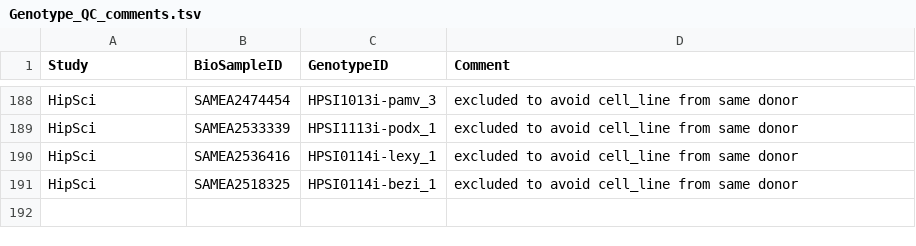
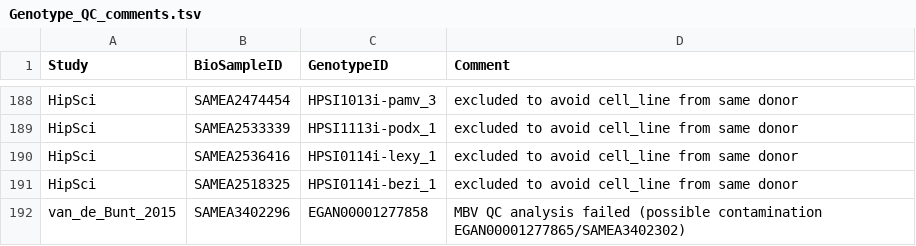
Before and after one commit to kauralasoo/RNAseq_pipeline, a TSV file: metadata/Genotype_QC_comments.tsv, drawn as a sheet; only a part is shown, gaps mark what is left out.

Commit message:
genotype QC updated for van_de_Bunt_2016

```diff
--- a/metadata/Genotype_QC_comments.tsv
+++ b/metadata/Genotype_QC_comments.tsv
@@ -191 +191,2 @@ HipSci	SAMEA2536416	HPSI0114i-lexy_1	excluded to avoid cell_line from same donor
 HipSci	SAMEA2518325	HPSI0114i-bezi_1	excluded to avoid cell_line from same donor
+van_de_Bunt_2015	SAMEA3402296	EGAN00001277858	MBV QC analysis failed (possible contamination EGAN00001277865/SAMEA3402302)
```
